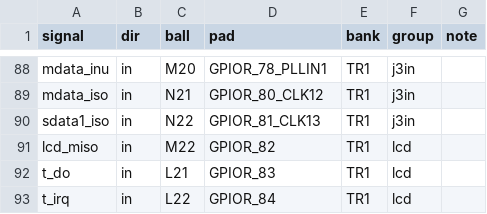
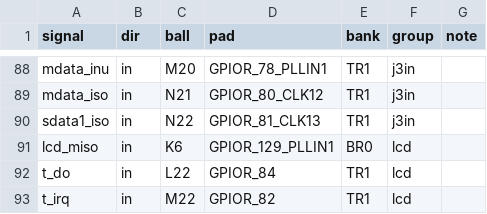
Before and after one commit to johonkanen/efinix_soc_board, a CSV file: efinity/pinplan/ti135_pinplan.csv, drawn as a sheet; only a part is shown, gaps mark what is left out; the diff covers the shown part only.

```diff
--- a/efinity/pinplan/ti135_pinplan.csv
+++ b/efinity/pinplan/ti135_pinplan.csv
@@ -90,4 +90,4 @@ mdata_iso,in,N21,GPIOR_80_CLK12,TR1,j3in,
 sdata1_iso,in,N22,GPIOR_81_CLK13,TR1,j3in,
-lcd_miso,in,M22,GPIOR_82,TR1,lcd,
-t_do,in,L21,GPIOR_83,TR1,lcd,
-t_irq,in,L22,GPIOR_84,TR1,lcd,
+lcd_miso,in,K6,GPIOR_129_PLLIN1,BR0,lcd,
+t_do,in,L22,GPIOR_84,TR1,lcd,
+t_irq,in,M22,GPIOR_82,TR1,lcd,
```
Also changed, not shown: 34 edited cells elsewhere in this file, 5 other files.
